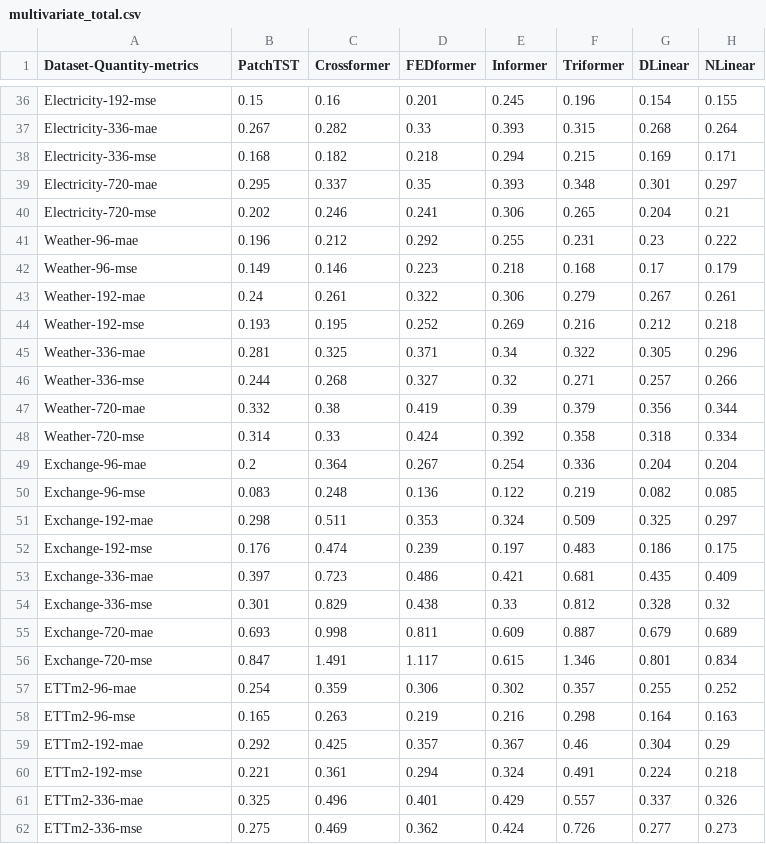
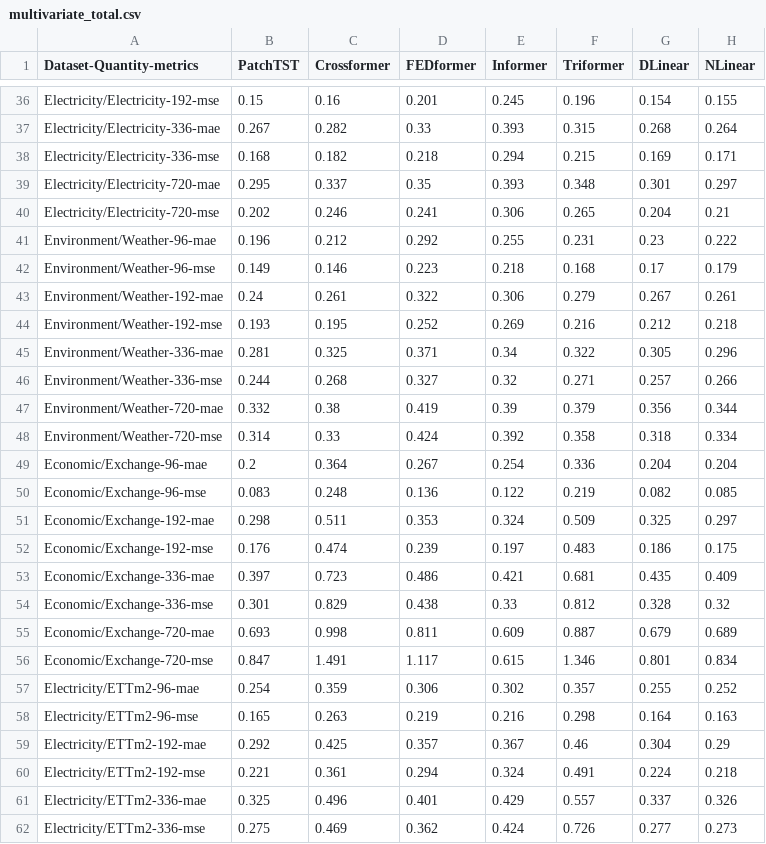
Before and after one commit to decisionintelligence/OpenTS, a CSV file: leaderboards/multivariate_total.csv, drawn as a sheet; only a part is shown, gaps mark what is left out; the diff covers the shown part only; the diff names each change by its address in the sheet, - before the commit and + after, or states it on an @@ line.

```diff
--- a/leaderboards/multivariate_total.csv
+++ b/leaderboards/multivariate_total.csv
-A36 (Dataset-Quantity-metrics): Electricity-192-mse
+A36 (Dataset-Quantity-metrics): Electricity/Electricity-192-mse
-A37 (Dataset-Quantity-metrics): Electricity-336-mae
+A37 (Dataset-Quantity-metrics): Electricity/Electricity-336-mae
-A38 (Dataset-Quantity-metrics): Electricity-336-mse
+A38 (Dataset-Quantity-metrics): Electricity/Electricity-336-mse
-A39 (Dataset-Quantity-metrics): Electricity-720-mae
+A39 (Dataset-Quantity-metrics): Electricity/Electricity-720-mae
-A40 (Dataset-Quantity-metrics): Electricity-720-mse
+A40 (Dataset-Quantity-metrics): Electricity/Electricity-720-mse
-A41 (Dataset-Quantity-metrics): Weather-96-mae
+A41 (Dataset-Quantity-metrics): Environment/Weather-96-mae
-A42 (Dataset-Quantity-metrics): Weather-96-mse
+A42 (Dataset-Quantity-metrics): Environment/Weather-96-mse
-A43 (Dataset-Quantity-metrics): Weather-192-mae
+A43 (Dataset-Quantity-metrics): Environment/Weather-192-mae
-A44 (Dataset-Quantity-metrics): Weather-192-mse
+A44 (Dataset-Quantity-metrics): Environment/Weather-192-mse
-A45 (Dataset-Quantity-metrics): Weather-336-mae
+A45 (Dataset-Quantity-metrics): Environment/Weather-336-mae
-A46 (Dataset-Quantity-metrics): Weather-336-mse
+A46 (Dataset-Quantity-metrics): Environment/Weather-336-mse
-A47 (Dataset-Quantity-metrics): Weather-720-mae
+A47 (Dataset-Quantity-metrics): Environment/Weather-720-mae
-A48 (Dataset-Quantity-metrics): Weather-720-mse
+A48 (Dataset-Quantity-metrics): Environment/Weather-720-mse
-A49 (Dataset-Quantity-metrics): Exchange-96-mae
+A49 (Dataset-Quantity-metrics): Economic/Exchange-96-mae
-A50 (Dataset-Quantity-metrics): Exchange-96-mse
+A50 (Dataset-Quantity-metrics): Economic/Exchange-96-mse
-A51 (Dataset-Quantity-metrics): Exchange-192-mae
+A51 (Dataset-Quantity-metrics): Economic/Exchange-192-mae
-A52 (Dataset-Quantity-metrics): Exchange-192-mse
+A52 (Dataset-Quantity-metrics): Economic/Exchange-192-mse
-A53 (Dataset-Quantity-metrics): Exchange-336-mae
+A53 (Dataset-Quantity-metrics): Economic/Exchange-336-mae
-A54 (Dataset-Quantity-metrics): Exchange-336-mse
+A54 (Dataset-Quantity-metrics): Economic/Exchange-336-mse
-A55 (Dataset-Quantity-metrics): Exchange-720-mae
+A55 (Dataset-Quantity-metrics): Economic/Exchange-720-mae
-A56 (Dataset-Quantity-metrics): Exchange-720-mse
+A56 (Dataset-Quantity-metrics): Economic/Exchange-720-mse
-A57 (Dataset-Quantity-metrics): ETTm2-96-mae
+A57 (Dataset-Quantity-metrics): Electricity/ETTm2-96-mae
-A58 (Dataset-Quantity-metrics): ETTm2-96-mse
+A58 (Dataset-Quantity-metrics): Electricity/ETTm2-96-mse
-A59 (Dataset-Quantity-metrics): ETTm2-192-mae
+A59 (Dataset-Quantity-metrics): Electricity/ETTm2-192-mae
-A60 (Dataset-Quantity-metrics): ETTm2-192-mse
+A60 (Dataset-Quantity-metrics): Electricity/ETTm2-192-mse
-A61 (Dataset-Quantity-metrics): ETTm2-336-mae
+A61 (Dataset-Quantity-metrics): Electricity/ETTm2-336-mae
-A62 (Dataset-Quantity-metrics): ETTm2-336-mse
+A62 (Dataset-Quantity-metrics): Electricity/ETTm2-336-mse
```
Also changed, not shown: 173 edited cells elsewhere in this file, 15 other files.
